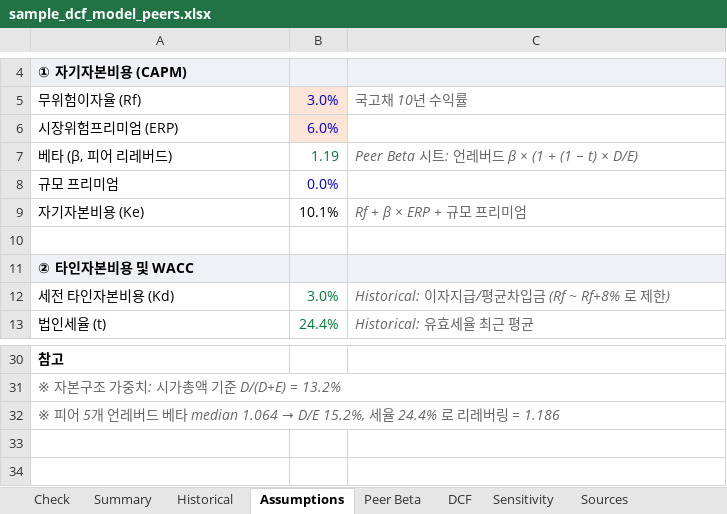
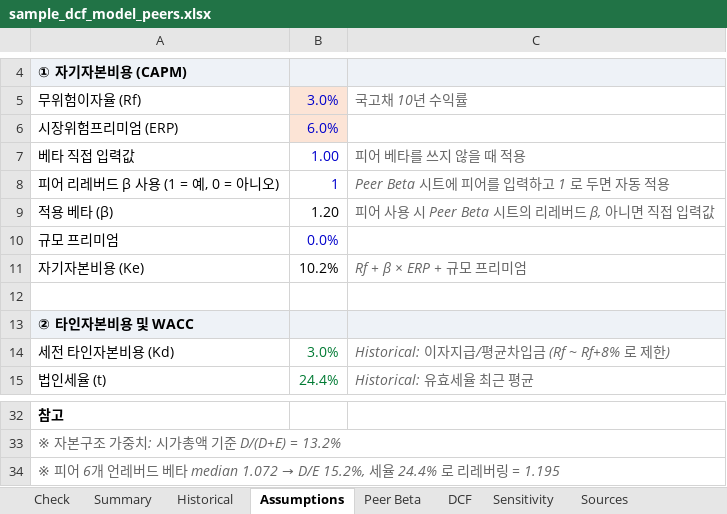
Before and after one commit to ahnsoob/asset, an Excel workbook: examples/sample_dcf_model_peers.xlsx, sheet Assumptions, drawn as a sheet; only a part is shown, gaps mark what is left out; values as stored, in another font and other column widths than the file's, no borders; removed rows and columns are numbered as before the commit, all else as after; the diff names each change by its address in the sheet, - before the commit and + after, or states it on an @@ line.

```diff
--- a/examples/sample_dcf_model_peers.xlsx (sheet Assumptions)
+++ b/examples/sample_dcf_model_peers.xlsx (sheet Assumptions)
-row 7: 베타 (β, 피어 리레버드) | 1.19 | Peer Beta 시트: 언레버드 β × (1 + (1 − t) × D/E)
+row 7: 베타 직접 입력값 | 1.00 | 피어 베타를 쓰지 않을 때 적용
+row 8: 피어 리레버드 β 사용 (1 = 예, 0 = 아니오) | 1 | Peer Beta 시트에 피어를 입력하고 1 로 두면 자동 적용
+row 9: 적용 베타 (β) | 1.20 | 피어 사용 시 Peer Beta 시트의 리레버드 β, 아니면 직접 입력값
-B11: 10.1%
+B11: 10.2%
@@ A34: ※ 피어 5개 언레버드 베타 median 1.064 → D/E 15.2%, 세율 24.4% 로 리레버링 = 1.186 → ※ 피어 6개 언레버드 베타 median 1.072 → D/E 15.2%, 세율 24.4% 로 리레버링 = 1.195 @@
```
Also changed, not shown: sheet Peer Beta, sheet Sensitivity, sheet DCF, sheet Summary, formulas that keep their value, examples/sample_dcf_model.xlsx, 7 other files.
